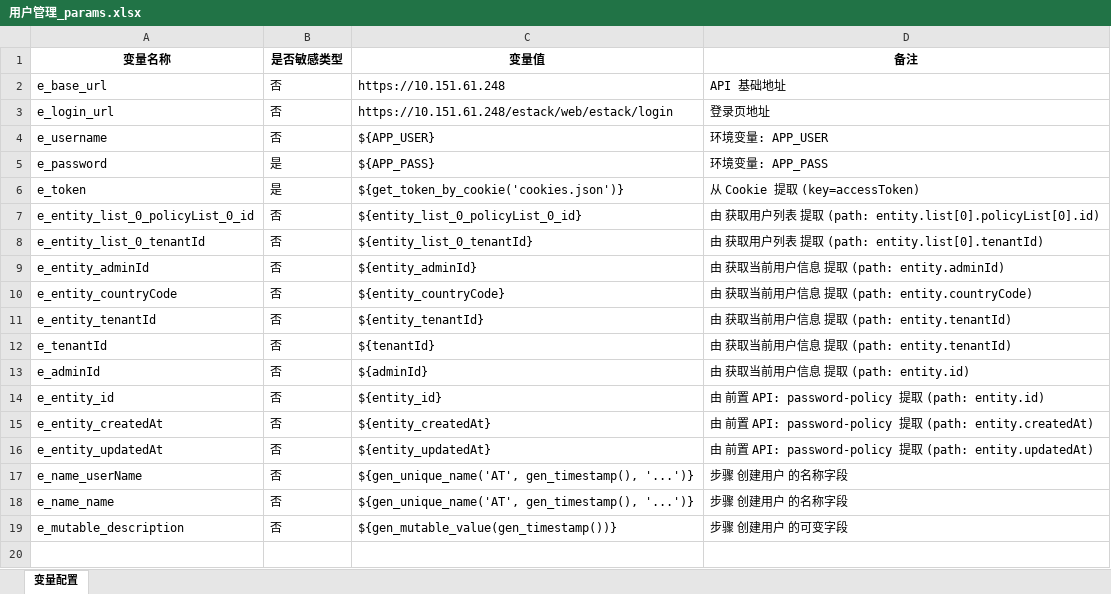
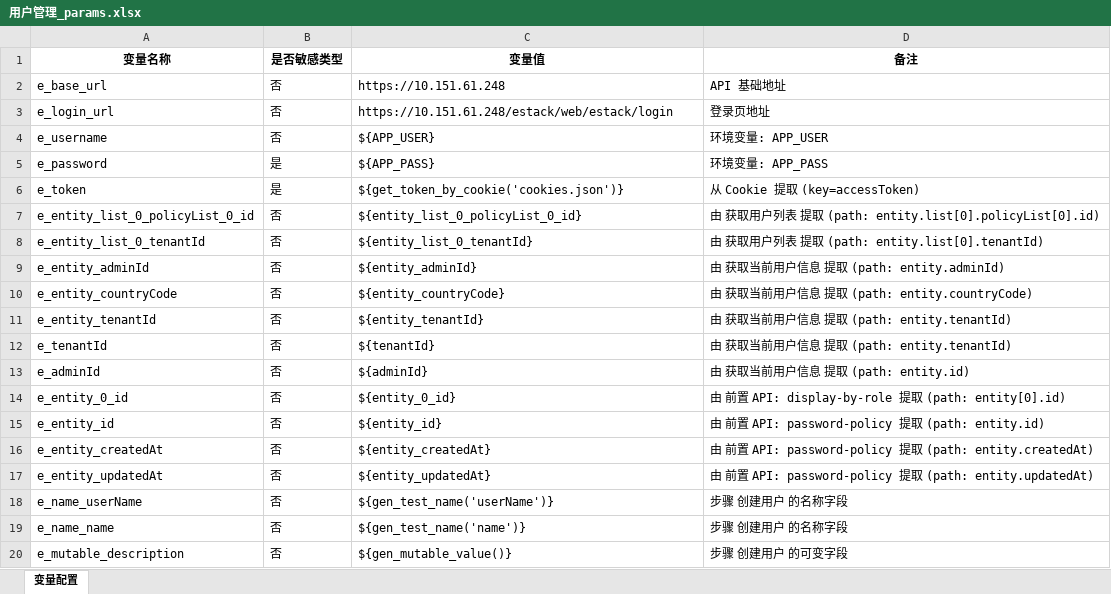
Before and after one commit to shawan-maker/generate_api_test, an Excel workbook: projects/ecm-compute/v1.0.0/export/用户管理/用户管理_params.xlsx, sheet 变量配置, drawn as a sheet; values as stored, in another font and other column widths than the file's, no borders; addresses are those after the commit; the diff names each change by its address in the sheet, - before the commit and + after, or states it on an @@ line.

```diff
--- a/projects/ecm-compute/v1.0.0/export/用户管理/用户管理_params.xlsx (sheet 变量配置)
+++ b/projects/ecm-compute/v1.0.0/export/用户管理/用户管理_params.xlsx (sheet 变量配置)
+row 14: e_entity_0_id | 否 | ${entity_0_id} | 由 前置 API: display-by-role 提取 (path: entity[0].id)
-C18 (变量值): ${gen_unique_name('AT', gen_timestamp(), '...')}
+C18 (变量值): ${gen_test_name('userName')}
-C19 (变量值): ${gen_unique_name('AT', gen_timestamp(), '...')}
+C19 (变量值): ${gen_test_name('name')}
-C20 (变量值): ${gen_mutable_value(gen_timestamp())}
+C20 (变量值): ${gen_mutable_value()}
```
Also changed, not shown: 15 other files.
